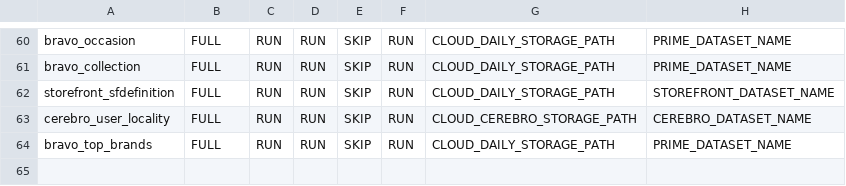
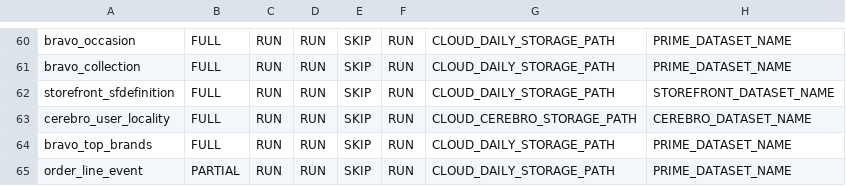
Before and after one commit to rashmishra/Atom, a CSV file: modular_ETL/config/bkp_config.csv, drawn as a sheet; only a part is shown, gaps mark what is left out; the diff names each change by its address in the sheet, - before the commit and + after, or states it on an @@ line.

Commit message:
Initial Draft for Orderline

```diff
--- a/modular_ETL/config/bkp_config.csv
+++ b/modular_ETL/config/bkp_config.csv
+row 65: order_line_event | PARTIAL | RUN | RUN | SKIP | RUN | CLOUD_DAILY_STORAGE_PATH | PRIME_DATASET_NAME
```
Also changed, not shown: modular_ETL/config/config.csv, 3 other files.
